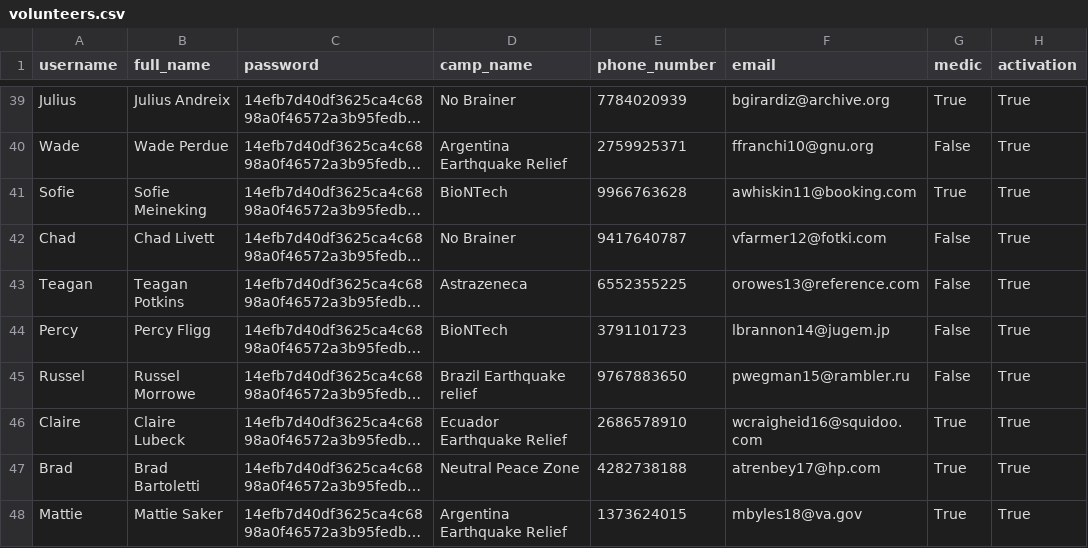
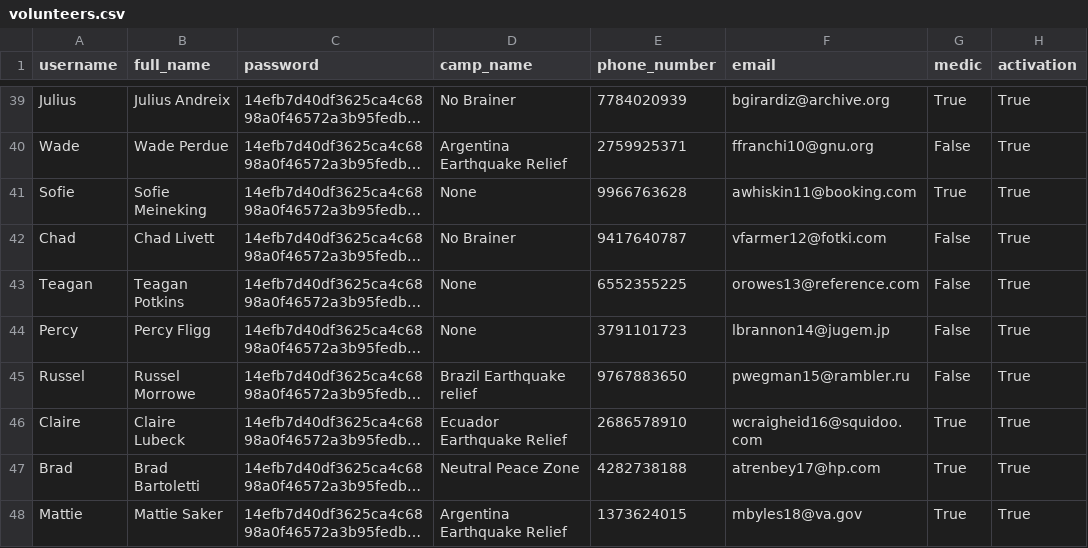
Before and after one commit to tiffgerst/Refugee-Management-System, a CSV file: data/volunteers.csv, drawn as a sheet; only a part is shown, gaps mark what is left out; long unchanged cells end in …; the diff covers the shown part only; the diff names each change by its address in the sheet, - before the commit and + after, or states it on an @@ line.

```diff
--- a/data/volunteers.csv
+++ b/data/volunteers.csv
-D41 (camp_name): BioNTech
+D41 (camp_name): None
-D43 (camp_name): Astrazeneca
+D43 (camp_name): None
-D44 (camp_name): BioNTech
+D44 (camp_name): None
```
Also changed, not shown: 1 added row and 14 edited cells elsewhere in this file, data/availability.csv, data/refugees.csv, 3 other files.
